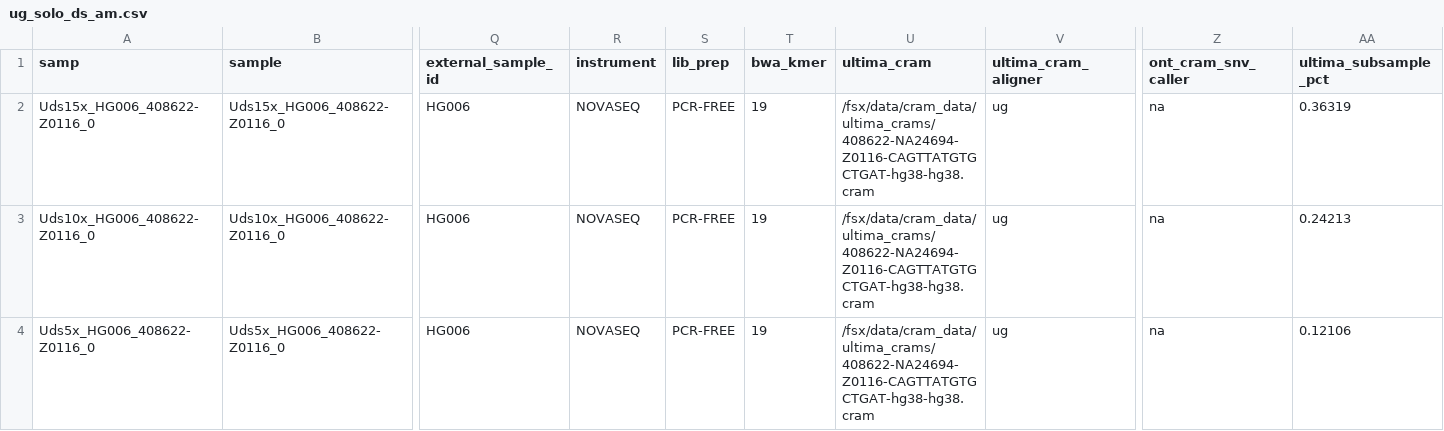
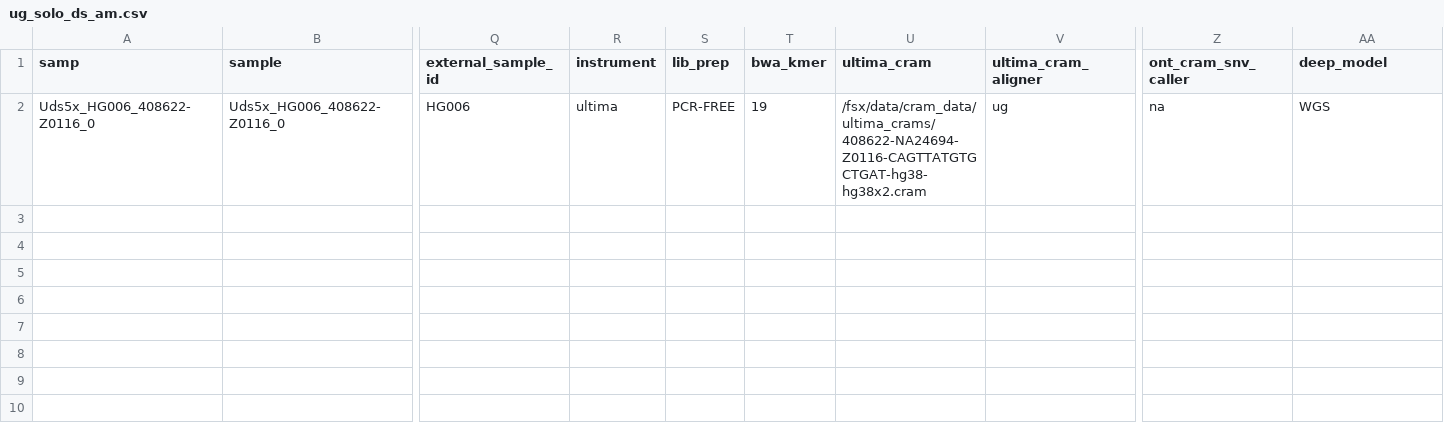
Before and after one commit to RCRF/daylily-omics-analysis, a CSV file: .test_data/data/new_manifestes/ug_solo_ds_am.csv, drawn as a sheet; only a part is shown, gaps mark what is left out; removed rows and columns are numbered as before the commit, all else as after; rows hold the shown columns only; the diff names each change by its address in the sheet, - before the commit and + after, or states it on an @@ line.

```diff
--- a/.test_data/data/new_manifestes/ug_solo_ds_am.csv
+++ b/.test_data/data/new_manifestes/ug_solo_ds_am.csv
-AA1: ultima_subsample_pct
+AA1: deep_model
-row 2: Uds15x_HG006_408622-Z0116_0 | Uds15x_HG006_408622-Z0116_0 | HG006 | NOVASEQ | PCR-FREE | 19 | /fsx/data/cram_data/ultima_crams/408622-NA24694-Z0116-CAGTTATGTGCTGAT-hg38-hg38.cram | ug | na | 0.36319
-row 3: Uds10x_HG006_408622-Z0116_0 | Uds10x_HG006_408622-Z0116_0 | HG006 | NOVASEQ | PCR-FREE | 19 | /fsx/data/cram_data/ultima_crams/408622-NA24694-Z0116-CAGTTATGTGCTGAT-hg38-hg38.cram | ug | na | 0.24213
-R2 (instrument): NOVASEQ
+R2 (instrument): ultima
-U2 (ultima_cram): /fsx/data/cram_data/ultima_crams/408622-NA24694-Z0116-CAGTTATGTGCTGAT-hg38-hg38.cram
+U2 (ultima_cram): /fsx/data/cram_data/ultima_crams/408622-NA24694-Z0116-CAGTTATGTGCTGAT-hg38-hg38x2.cram
-AA2 (deep_model): 0.12106
+AA2 (deep_model): WGS
```
